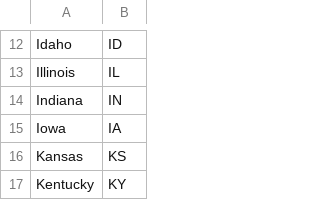
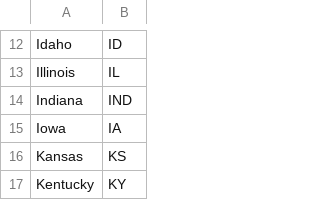
Before and after one commit to Adoni5/EarthPorn-Map, a CSV file: files/statesArray.csv, drawn as a sheet; only a part is shown, gaps mark what is left out.

```diff
--- a/files/statesArray.csv
+++ b/files/statesArray.csv
@@ -13,3 +13,3 @@ Idaho,ID
 Illinois,IL
-Indiana,IN
+Indiana,IND
 Iowa,IA
```
Also changed, not shown: 41 other files.
